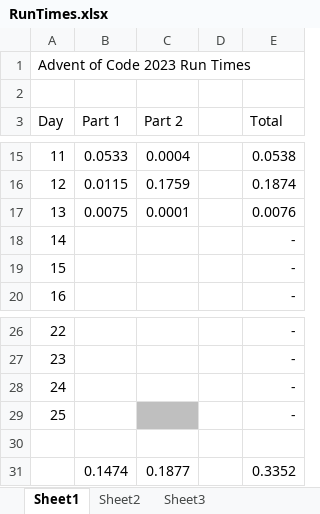
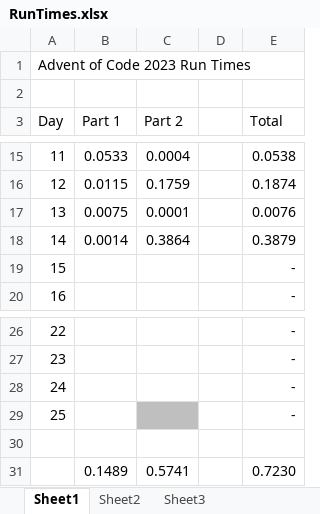
Before and after one commit to p3rki3/AoC2023, an Excel workbook: RunTimes.xlsx, sheet Sheet1, drawn as a sheet; only a part is shown, gaps mark what is left out; values as stored, in another font and other column widths than the file's, no borders; removed rows and columns are numbered as before the commit, all else as after; the diff names each change by its address in the sheet, - before the commit and + after, or states it on an @@ line.

```diff
--- a/RunTimes.xlsx (sheet Sheet1)
+++ b/RunTimes.xlsx (sheet Sheet1)
-B18 (Part 1): (empty)
+B18 (Part 1): 0.0014
-C18 (Part 2): (empty)
+C18 (Part 2): 0.3864
-E18 (Total): -
+E18 (Total): 0.3879
-row 31:  | 0.1474 | 0.1877 |  | 0.3352
+row 31:  | 0.1489 | 0.5741 |  | 0.7230
```
Also changed, not shown: 1 other file.
